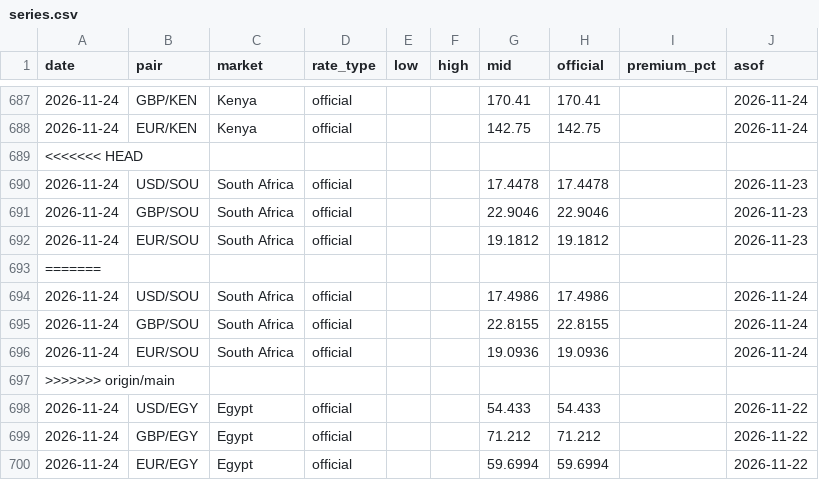
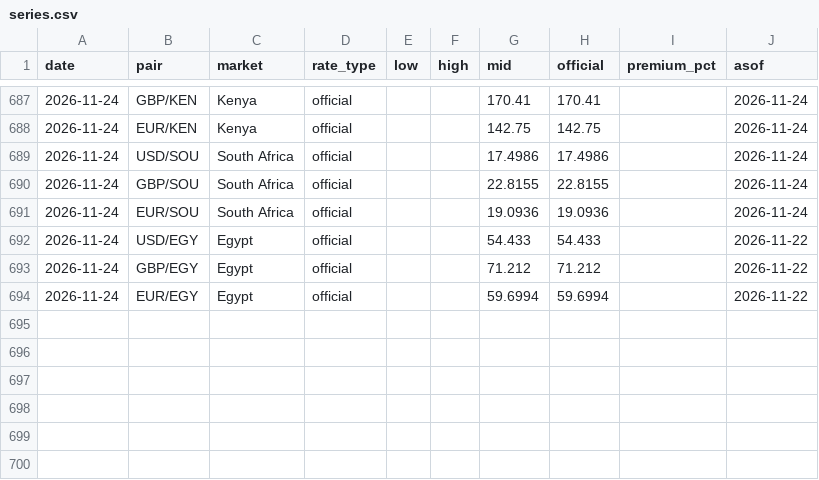
Before and after one commit to amanaFTX/africa-money-brief, a CSV file: data/fx/series.csv, drawn as a sheet; only a part is shown, gaps mark what is left out; the diff names each change by its address in the sheet, - before the commit and + after, or states it on an @@ line.

```diff
--- a/data/fx/series.csv
+++ b/data/fx/series.csv
-row 689: <<<<<<< HEAD
-row 690: 2026-11-24 | USD/SOU | South Africa | official |  |  | 17.4478 | 17.4478 |  | 2026-11-23
-row 691: 2026-11-24 | GBP/SOU | South Africa | official |  |  | 22.9046 | 22.9046 |  | 2026-11-23
-row 692: 2026-11-24 | EUR/SOU | South Africa | official |  |  | 19.1812 | 19.1812 |  | 2026-11-23
-row 693: =======
-row 697: >>>>>>> origin/main
```
Also changed, not shown: 9 other files.
